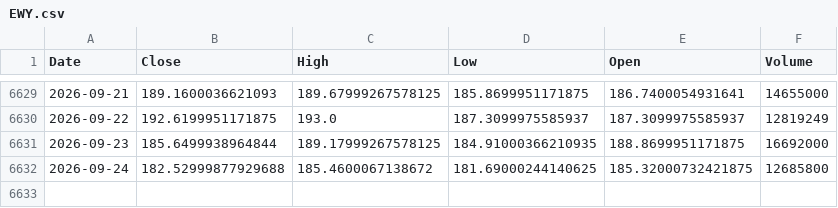
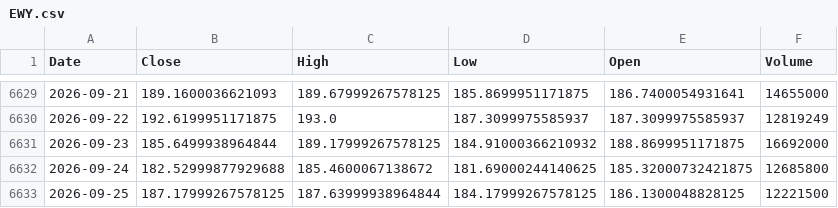
Before and after one commit to kittycapital/asset-forecast, a CSV file: data/raw/EWY.csv, drawn as a sheet; only a part is shown, gaps mark what is left out.

```diff
--- a/data/raw/EWY.csv
+++ b/data/raw/EWY.csv
@@ -6630,3 +6630,4 @@ Date,Close,High,Low,Open,Volume
 2026-09-22,192.6199951171875,193.0,187.3099975585937,187.3099975585937,12819249
-2026-09-23,185.6499938964844,189.17999267578125,184.91000366210935,188.8699951171875,16692000
+2026-09-23,185.6499938964844,189.17999267578125,184.91000366210932,188.8699951171875,16692000
 2026-09-24,182.52999877929688,185.4600067138672,181.69000244140625,185.32000732421875,12685800
+2026-09-25,187.17999267578125,187.63999938964844,184.17999267578125,186.1300048828125,12221500
```
Also changed, not shown: data/raw/SCHD.csv, data/raw/USO.csv, 44 other files.
